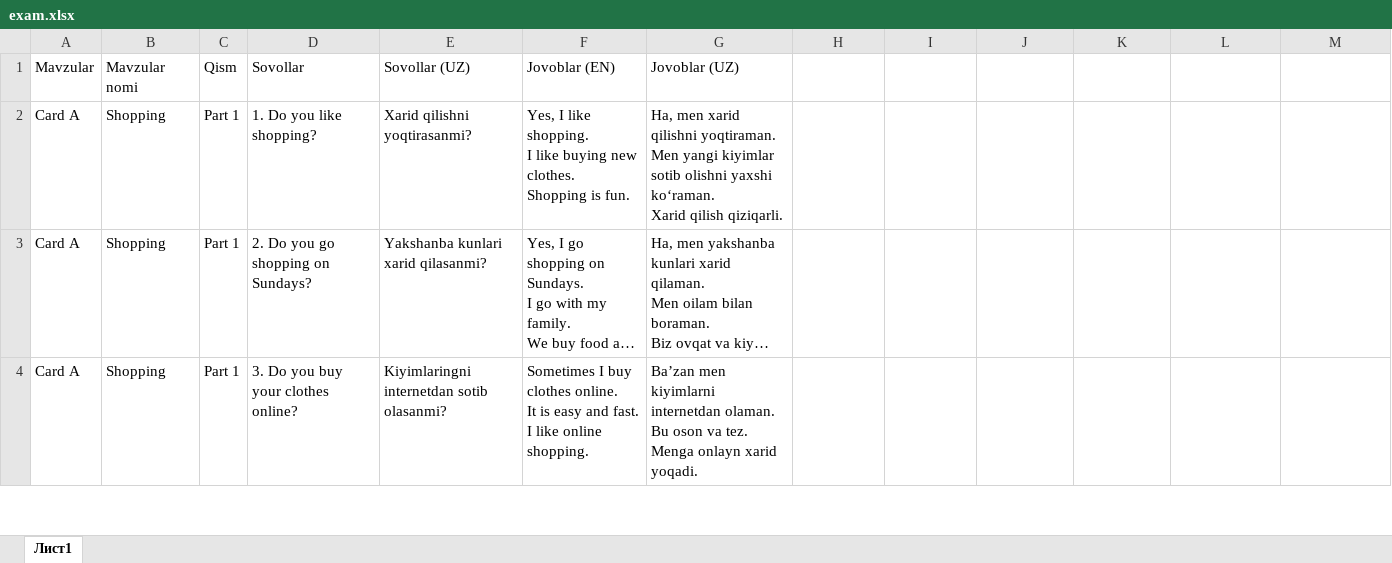
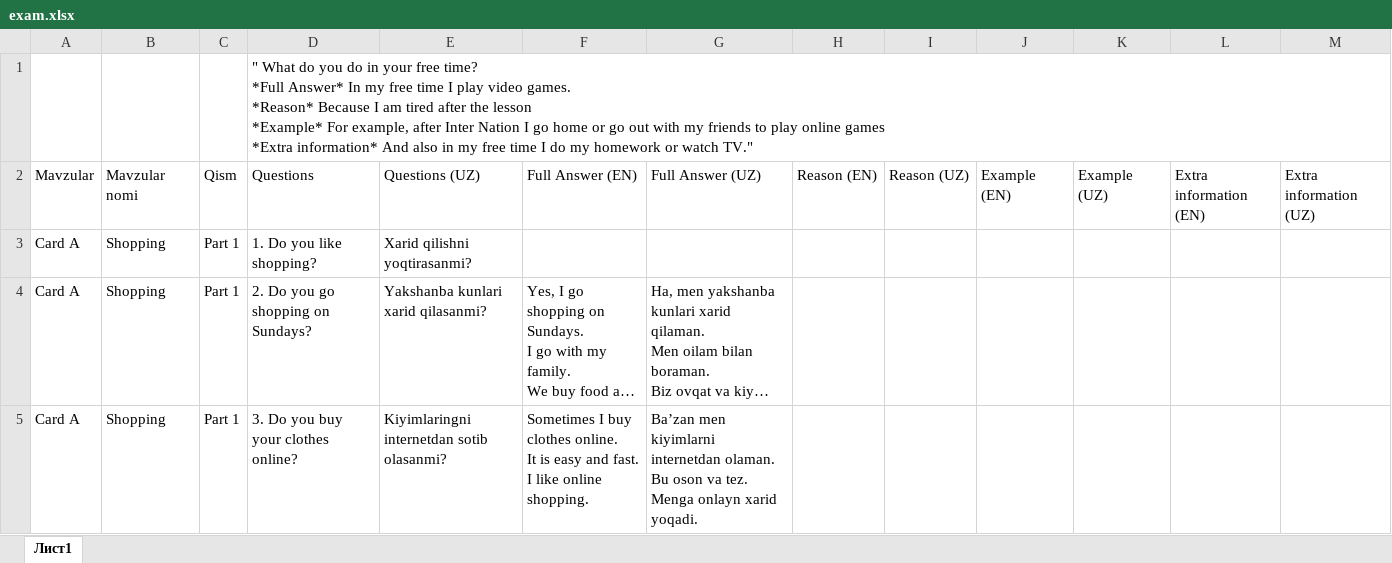
Before and after one commit to elyorbilolov/exam-inter, an Excel workbook: exam.xlsx, sheet Лист1, drawn as a sheet; only a part is shown; long unchanged cells end in …; values as stored, in another font and other column widths than the file's, no borders; removed rows and columns are numbered as before the commit, all else as after; ↵ is a line break in a cell; the diff names each change by its address in the sheet, - before the commit and + after, or states it on an @@ line.

```diff
--- a/exam.xlsx (sheet Лист1)
+++ b/exam.xlsx (sheet Лист1)
-row 1: Mavzular | Mavzular nomi | Qism | Sovollar | Sovollar (UZ) | Jovoblar (EN) | Jovoblar (UZ)
+row 1:  |  |  | " What do you do in your free time? ↵ *Full Answer* In my free time I play video games. ↵ *Reason* Because I am tired after the lesson ↵ *Example* For example, after Inter Nation I go home or go out with my friends to play online games ↵ *Extra information* And also in my free time I do my homework or watch TV."
+row 2: Mavzular | Mavzular nomi | Qism | Questions | Questions (UZ) | Full Answer (EN) | Full Answer (UZ) | Reason (EN) | Reason (UZ) | Example (EN) | Example (UZ) | Extra information (EN) | Extra information (UZ)
-F3: Yes, I like shopping. ↵ I like buying new clothes. ↵ Shopping is fun.
+F3: (empty)
-G3: Ha, men xarid qilishni yoqtiraman. ↵ Men yangi kiyimlar sotib olishni yaxshi ko‘raman. ↵ Xarid qilish qiziqarli.
+G3: (empty)
```
Also changed, not shown: 3 other files.
